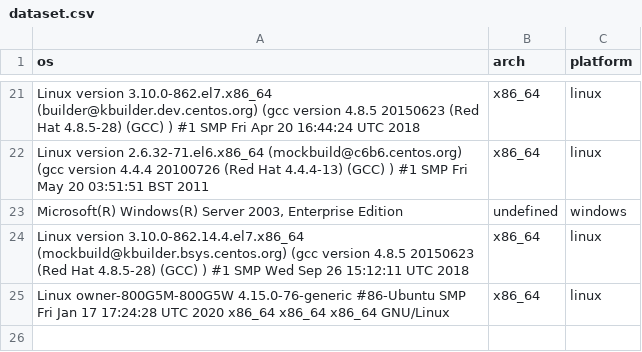
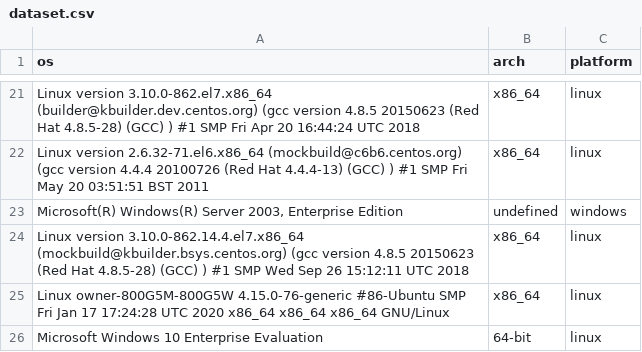
Before and after one commit to gnh1201/cautious-bassoon, a CSV file: dataset.csv, drawn as a sheet; only a part is shown, gaps mark what is left out; the diff names each change by its address in the sheet, - before the commit and + after, or states it on an @@ line.

Commit message:
Update dataset.csv

```diff
--- a/dataset.csv
+++ b/dataset.csv
+row 26: Microsoft Windows 10 Enterprise Evaluation | 64-bit | linux
```
